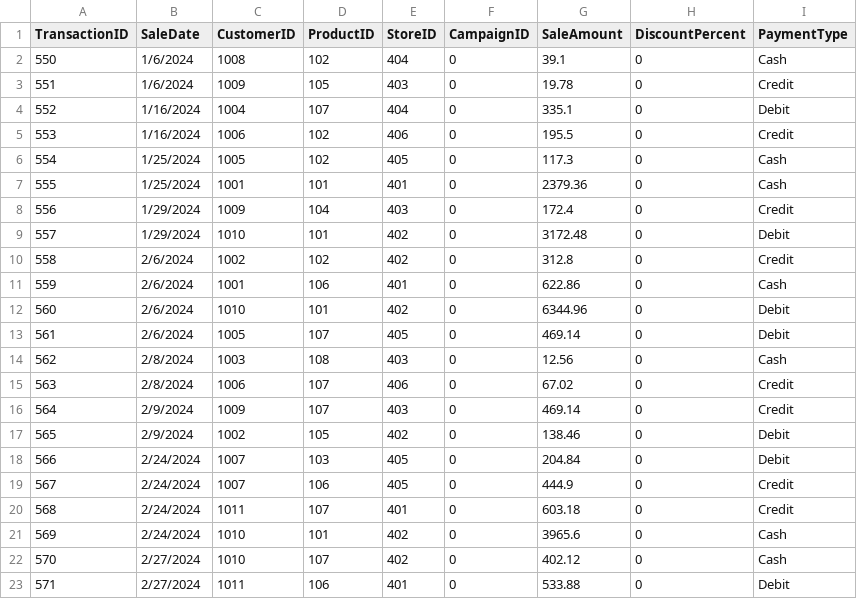
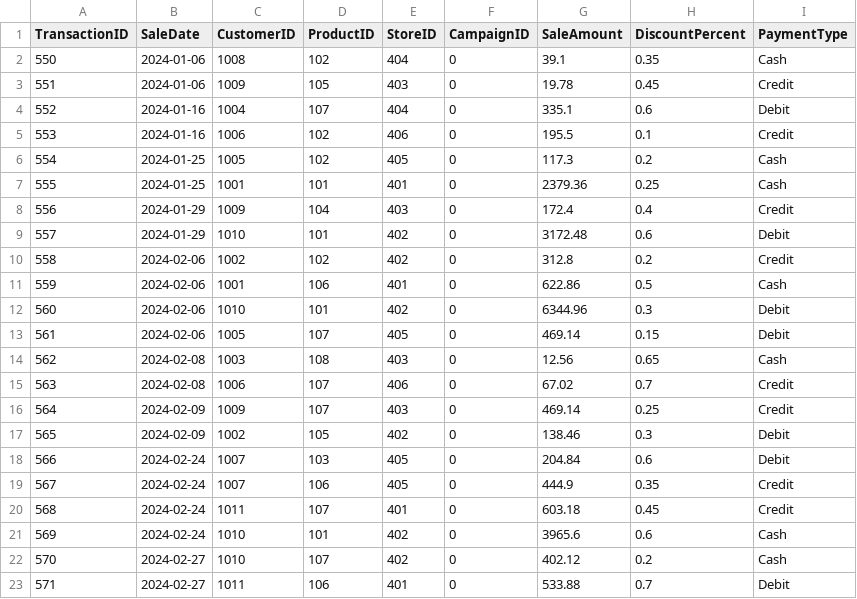
Before and after one commit to egbogbo11/smart-store-egbogbo, a CSV file: data/prepared/sales_data_prepared.csv, drawn as a sheet; only a part is shown; the diff covers the shown part only.

Commit message:
Re-ran data_prep.py

```diff
--- a/data/prepared/sales_data_prepared.csv
+++ b/data/prepared/sales_data_prepared.csv
@@ -1,23 +1,23 @@
 TransactionID,SaleDate,CustomerID,ProductID,StoreID,CampaignID,SaleAmount,DiscountPercent,PaymentType
-550,1/6/2024,1008,102,404,0,39.1,0,Cash
-551,1/6/2024,1009,105,403,0,19.78,0,Credit
-552,1/16/2024,1004,107,404,0,335.1,0,Debit
-553,1/16/2024,1006,102,406,0,195.5,0,Credit
-554,1/25/2024,1005,102,405,0,117.3,0,Cash
-555,1/25/2024,1001,101,401,0,2379.36,0,Cash
-556,1/29/2024,1009,104,403,0,172.4,0,Credit
-557,1/29/2024,1010,101,402,0,3172.48,0,Debit
-558,2/6/2024,1002,102,402,0,312.8,0,Credit
-559,2/6/2024,1001,106,401,0,622.86,0,Cash
-560,2/6/2024,1010,101,402,0,6344.96,0,Debit
-561,2/6/2024,1005,107,405,0,469.14,0,Debit
-562,2/8/2024,1003,108,403,0,12.56,0,Cash
-563,2/8/2024,1006,107,406,0,67.02,0,Credit
-564,2/9/2024,1009,107,403,0,469.14,0,Credit
-565,2/9/2024,1002,105,402,0,138.46,0,Debit
-566,2/24/2024,1007,103,405,0,204.84,0,Debit
-567,2/24/2024,1007,106,405,0,444.9,0,Credit
-568,2/24/2024,1011,107,401,0,603.18,0,Credit
-569,2/24/2024,1010,101,402,0,3965.6,0,Cash
-570,2/27/2024,1010,107,402,0,402.12,0,Cash
-571,2/27/2024,1011,106,401,0,533.88,0,Debit
+550,2024-01-06,1008,102,404,0,39.1,0.35,Cash
+551,2024-01-06,1009,105,403,0,19.78,0.45,Credit
+552,2024-01-16,1004,107,404,0,335.1,0.6,Debit
+553,2024-01-16,1006,102,406,0,195.5,0.1,Credit
+554,2024-01-25,1005,102,405,0,117.3,0.2,Cash
+555,2024-01-25,1001,101,401,0,2379.36,0.25,Cash
+556,2024-01-29,1009,104,403,0,172.4,0.4,Credit
+557,2024-01-29,1010,101,402,0,3172.48,0.6,Debit
+558,2024-02-06,1002,102,402,0,312.8,0.2,Credit
+559,2024-02-06,1001,106,401,0,622.86,0.5,Cash
+560,2024-02-06,1010,101,402,0,6344.96,0.3,Debit
+561,2024-02-06,1005,107,405,0,469.14,0.15,Debit
+562,2024-02-08,1003,108,403,0,12.56,0.65,Cash
+563,2024-02-08,1006,107,406,0,67.02,0.7,Credit
+564,2024-02-09,1009,107,403,0,469.14,0.25,Credit
+565,2024-02-09,1002,105,402,0,138.46,0.3,Debit
+566,2024-02-24,1007,103,405,0,204.84,0.6,Debit
+567,2024-02-24,1007,106,405,0,444.9,0.35,Credit
+568,2024-02-24,1011,107,401,0,603.18,0.45,Credit
+569,2024-02-24,1010,101,402,0,3965.6,0.6,Cash
+570,2024-02-27,1010,107,402,0,402.12,0.2,Cash
+571,2024-02-27,1011,106,401,0,533.88,0.7,Debit
```
Also changed, not shown: 144 edited cells elsewhere in this file, data/prepared/customers_data_prepared.csv, 1 other file.
